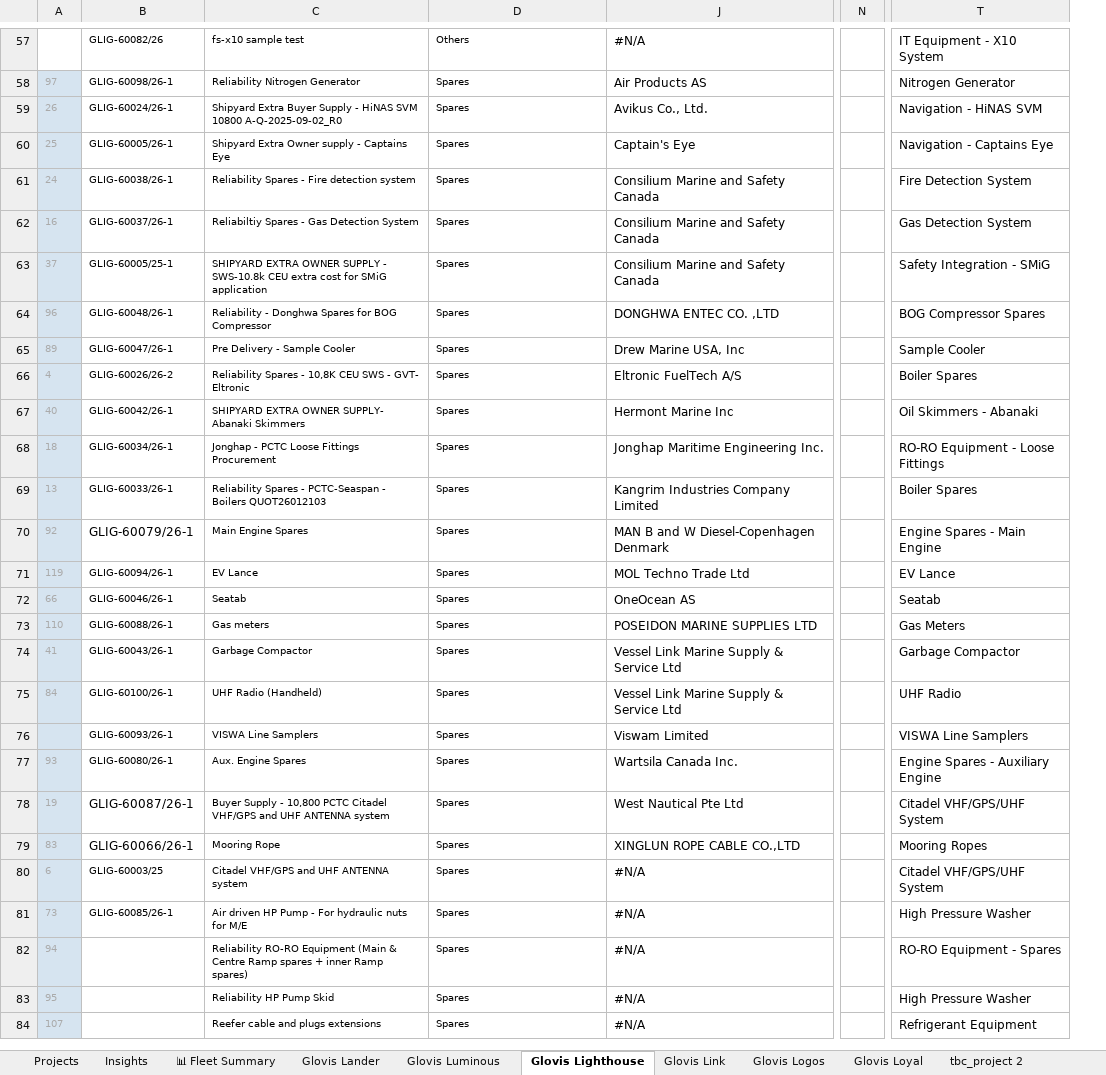
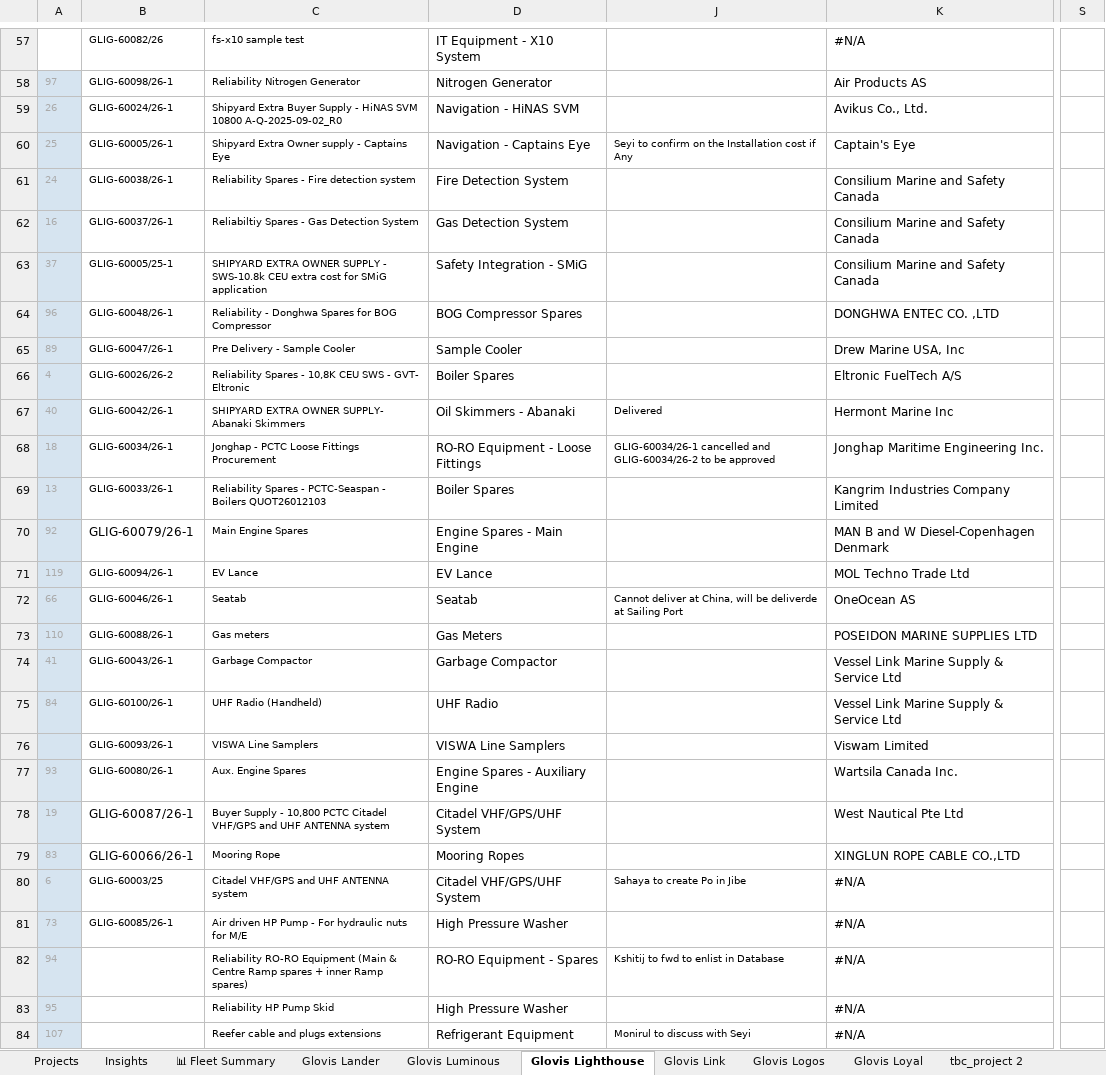
Before and after one commit to inisgan05-bit/fuzzy-happiness, an Excel workbook: Newbuilds_workingcopy.xlsx, sheet Glovis Lighthouse, drawn as a sheet; only a part is shown, gaps mark what is left out; values as stored, in another font and other column widths than the file's, no borders; removed rows and columns are numbered as before the commit, all else as after; the diff covers the shown part only; the diff names each change by its address in the sheet, - before the commit and + after, or states it on an @@ line.

```diff
--- a/Newbuilds_workingcopy.xlsx (sheet Glovis Lighthouse)
+++ b/Newbuilds_workingcopy.xlsx (sheet Glovis Lighthouse)
+column J, rows 60-84: Seyi to confirm on the Installation cost if Any |  |  |  |  |  |  | Delivered | GLIG-60034/26-1 cancelled and GLIG-60034/26-2 to be approved |  |  |  | Cannot deliver at China, will be deliverde at Sailing Port |  |  |  |  |  |  |  | Sahaya to create Po in Jibe |  | Kshitij to fwd to enlist in Database |  | Monirul to discuss with Seyi
-column N, empty
+column S, empty
-column T, rows 57-84: IT Equipment - X10 System | Nitrogen Generator | Navigation - HiNAS SVM | Navigation - Captains Eye | Fire Detection System | Gas Detection System | Safety Integration - SMiG | BOG Compressor Spares | Sample Cooler | Boiler Spares | Oil Skimmers - Abanaki | RO-RO Equipment - Loose Fittings | Boiler Spares | Engine Spares - Main Engine | EV Lance | Seatab | Gas Meters | Garbage Compactor | UHF Radio | VISWA Line Samplers | Engine Spares - Auxiliary Engine | Citadel VHF/GPS/UHF System | Mooring Ropes | Citadel VHF/GPS/UHF System | High Pressure Washer | RO-RO Equipment - Spares | High Pressure Washer | Refrigerant Equipment
@@ D57:D84 text size: larger @@
-D57: Others
+D57: IT Equipment - X10 System
-D58: Spares
+D58: Nitrogen Generator
-D59: Spares
+D59: Navigation - HiNAS SVM
-D60: Spares
+D60: Navigation - Captains Eye
-D61: Spares
+D61: Fire Detection System
-D62: Spares
+D62: Gas Detection System
-D63: Spares
+D63: Safety Integration - SMiG
-D64: Spares
+D64: BOG Compressor Spares
-D65: Spares
+D65: Sample Cooler
-D66: Spares
+D66: Boiler Spares
-D67: Spares
+D67: Oil Skimmers - Abanaki
-D68: Spares
+D68: RO-RO Equipment - Loose Fittings
-D69: Spares
+D69: Boiler Spares
-D70: Spares
+D70: Engine Spares - Main Engine
-D71: Spares
+D71: EV Lance
-D72: Spares
+D72: Seatab
-D73: Spares
+D73: Gas Meters
-D74: Spares
+D74: Garbage Compactor
-D75: Spares
+D75: UHF Radio
-D76: Spares
+D76: VISWA Line Samplers
-D77: Spares
+D77: Engine Spares - Auxiliary Engine
-D78: Spares
+D78: Citadel VHF/GPS/UHF System
-D79: Spares
+D79: Mooring Ropes
-D80: Spares
+D80: Citadel VHF/GPS/UHF System
-D81: Spares
+D81: High Pressure Washer
-D82: Spares
+D82: RO-RO Equipment - Spares
-D83: Spares
+D83: High Pressure Washer
-D84: Spares
+D84: Refrigerant Equipment
```
Also changed, not shown: 114 edited cells, cell formats and merged cells elsewhere in this sheet, sheet Glovis Lander, sheet Glovis Luminous, sheet Glovis Loyal, sheet Glovis Logos, sheet Glovis Link, hidden cells.
